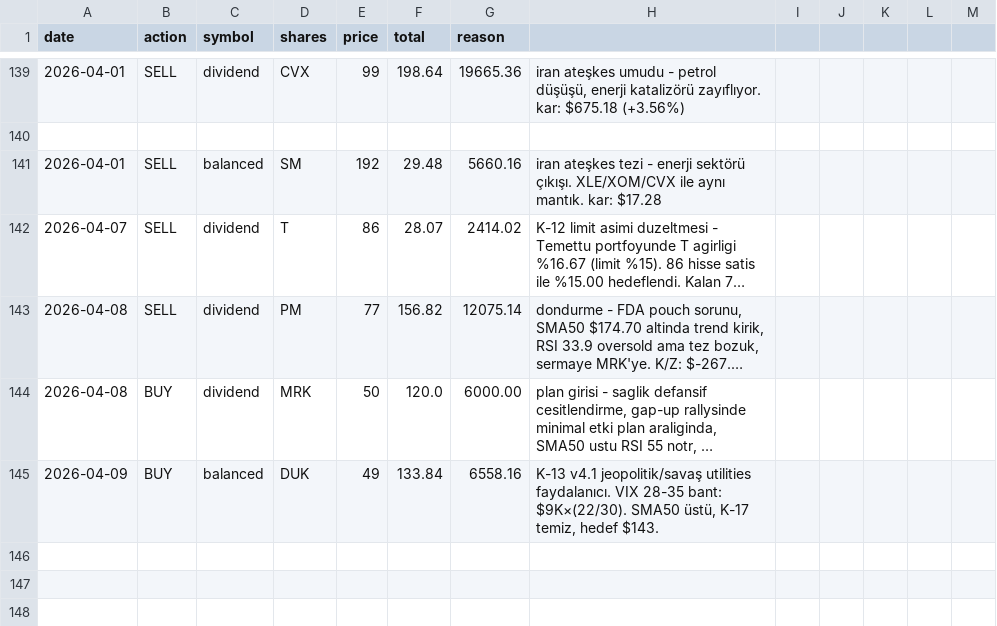
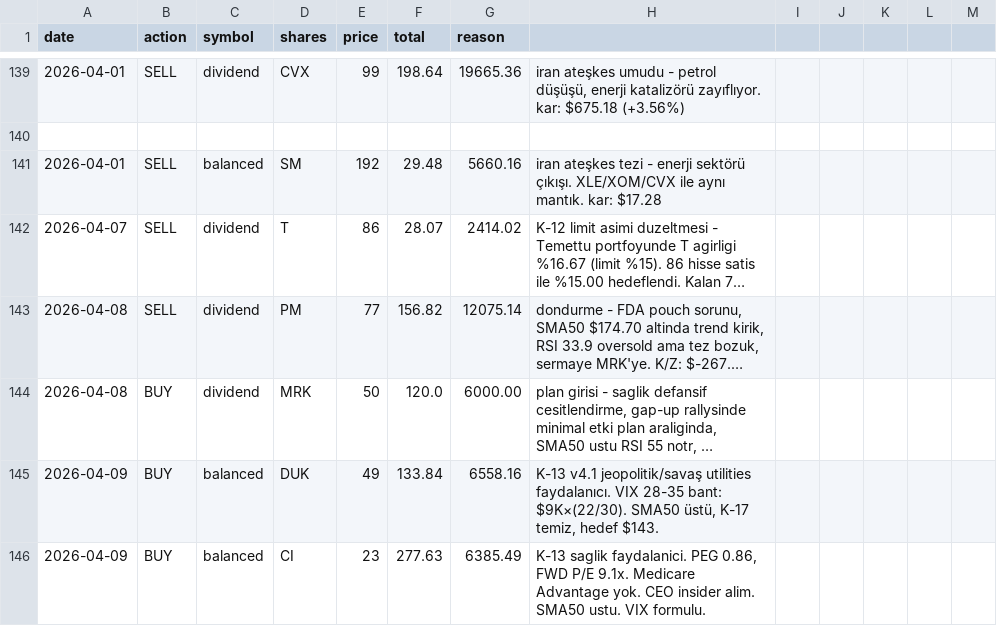
Before and after one commit to zeynelgun-afk/portfolio-tracker, a CSV file: data/transactions.csv, drawn as a sheet; only a part is shown, gaps mark what is left out; long unchanged cells end in …; the diff names each change by its address in the sheet, - before the commit and + after, or states it on an @@ line.

Commit message:
[ALIŞ] Dengeli - CI 23 pay @277.63 = 6385 | PEG 0.86 FWD P/E 9.1x | Medicare Advantage yok K-17 temiz | stop 265.25 hedef 361

```diff
--- a/data/transactions.csv
+++ b/data/transactions.csv
+row 146: 2026-04-09 | BUY | balanced | CI | 23 | 277.63 | 6385.49 | K-13 saglik faydalanici. PEG 0.86, FWD P/E 9.1x. Medicare Advantage yok. CEO insider alim. SMA50 ustu. VIX formulu.
```
Also changed, not shown: 2 other files.
